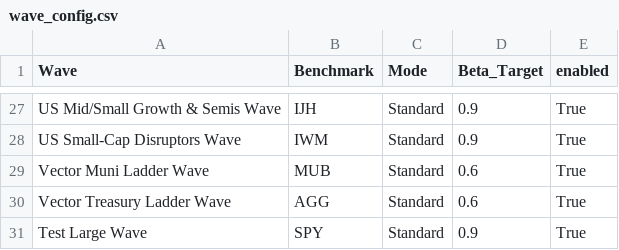
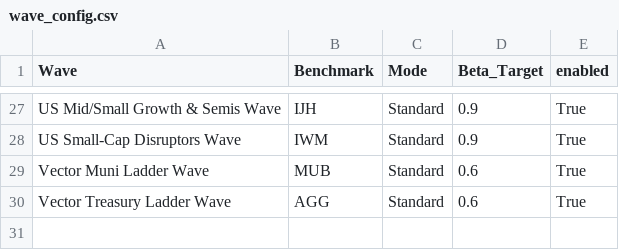
Before and after one commit to jasonheldman-creator/Waves-Simple, a CSV file: wave_config.csv, drawn as a sheet; only a part is shown, gaps mark what is left out.

```diff
--- a/wave_config.csv
+++ b/wave_config.csv
@@ -30,2 +30 @@ Vector Muni Ladder Wave,MUB,Standard,0.6,True
 Vector Treasury Ladder Wave,AGG,Standard,0.6,True
-Test Large Wave,SPY,Standard,0.9,True
```
Also changed, not shown: 1 other file.
